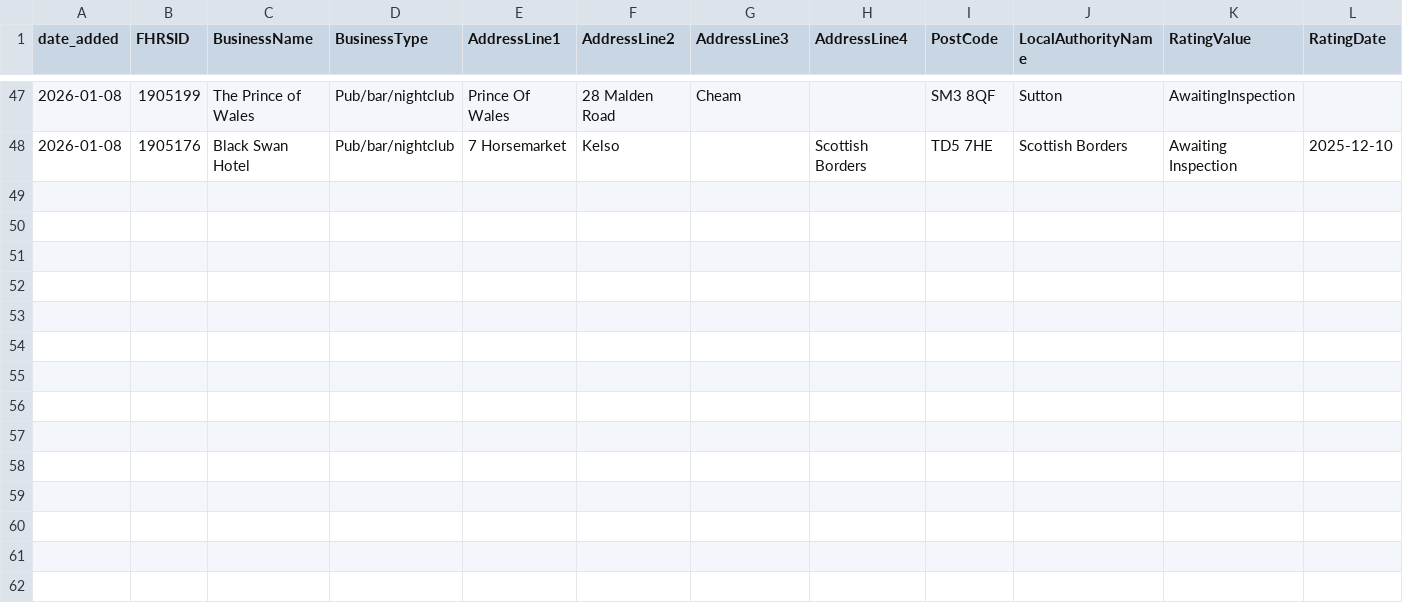
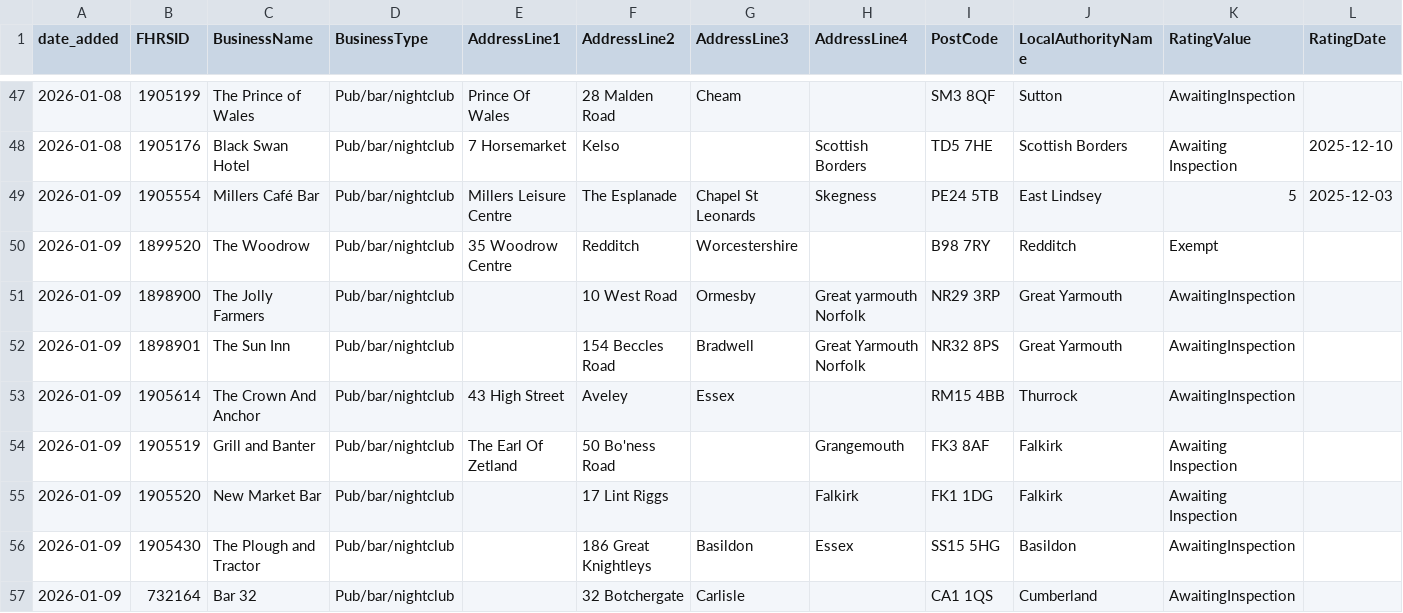
Before and after one commit to AP-Dev-Tools/independent-food-business-pulse, a CSV file: data/cumulative/PUB_BAR/2026-01.csv, drawn as a sheet; only a part is shown, gaps mark what is left out; rows hold the shown columns only; the diff names each change by its address in the sheet, - before the commit and + after, or states it on an @@ line.

```diff
--- a/data/cumulative/PUB_BAR/2026-01.csv
+++ b/data/cumulative/PUB_BAR/2026-01.csv
+row 49: 2026-01-09 | 1905554 | Millers Café Bar | Pub/bar/nightclub | Millers Leisure Centre | The Esplanade | Chapel St Leonards | Skegness | PE24 5TB | East Lindsey | 5 | 2025-12-03
+row 50: 2026-01-09 | 1899520 | The Woodrow | Pub/bar/nightclub | 35 Woodrow Centre | Redditch | Worcestershire |  | B98 7RY | Redditch | Exempt
+row 51: 2026-01-09 | 1898900 | The Jolly Farmers | Pub/bar/nightclub |  | 10 West Road | Ormesby | Great yarmouth Norfolk | NR29 3RP | Great Yarmouth | AwaitingInspection
+row 52: 2026-01-09 | 1898901 | The Sun Inn | Pub/bar/nightclub |  | 154 Beccles Road | Bradwell | Great Yarmouth Norfolk | NR32 8PS | Great Yarmouth | AwaitingInspection
+row 53: 2026-01-09 | 1905614 | The Crown And Anchor | Pub/bar/nightclub | 43 High Street | Aveley | Essex |  | RM15 4BB | Thurrock | AwaitingInspection
+row 54: 2026-01-09 | 1905519 | Grill and Banter | Pub/bar/nightclub | The Earl Of Zetland | 50 Bo'ness Road |  | Grangemouth | FK3 8AF | Falkirk | Awaiting Inspection
+row 55: 2026-01-09 | 1905520 | New Market Bar | Pub/bar/nightclub |  | 17 Lint Riggs |  | Falkirk | FK1 1DG | Falkirk | Awaiting Inspection
+row 56: 2026-01-09 | 1905430 | The Plough and Tractor | Pub/bar/nightclub |  | 186 Great Knightleys | Basildon | Essex | SS15 5HG | Basildon | AwaitingInspection
+row 57: 2026-01-09 | 732164 | Bar 32 | Pub/bar/nightclub |  | 32 Botchergate | Carlisle |  | CA1 1QS | Cumberland | AwaitingInspection
```
Also changed, not shown: data/cumulative/HOTEL/2026-01.csv, data/cumulative/MOBILE/2026-01.csv, 11 other files.
